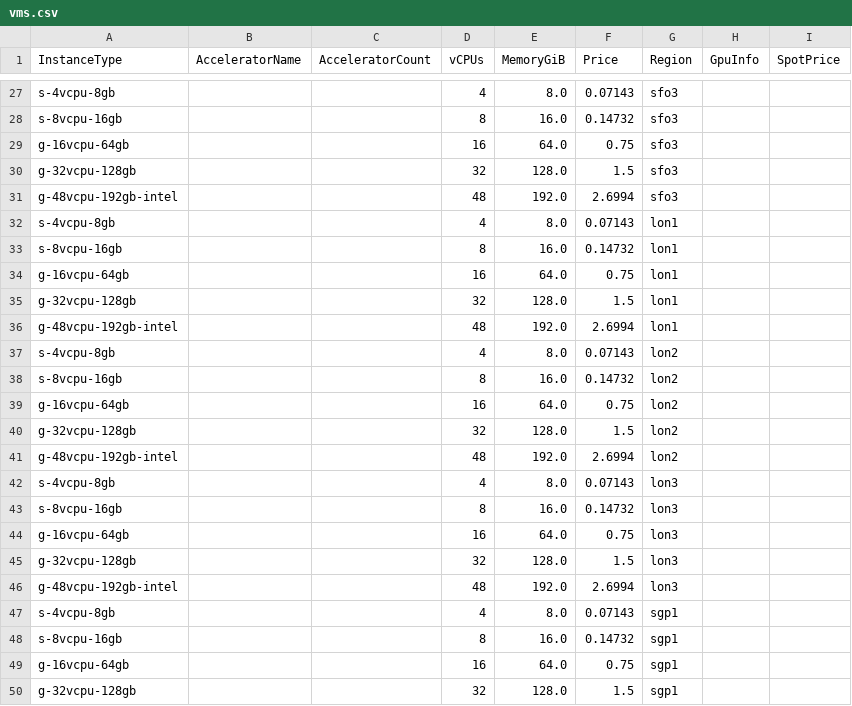
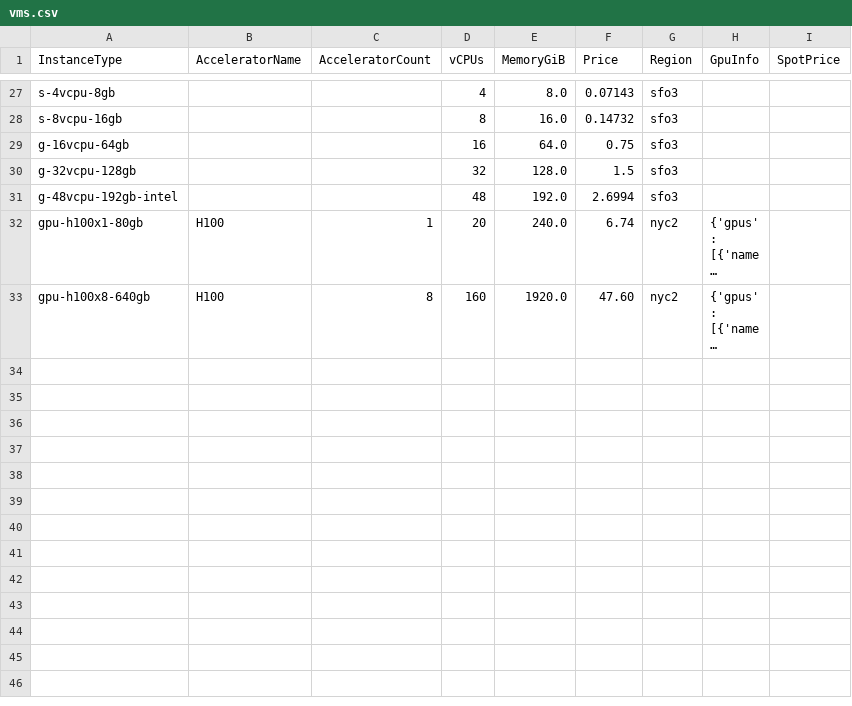
Before and after one commit to skypilot-org/skypilot-catalog, a CSV file: catalogs/v5/do/vms.csv, drawn as a sheet; only a part is shown, gaps mark what is left out; the shorter side is filled out with more unchanged rows; long unchanged cells end in …; the diff covers the shown part only; the diff names each change by its address in the sheet, - before the commit and + after, or states it on an @@ line.

Commit message:
stick to US zones since quota available by default

```diff
--- a/catalogs/v5/do/vms.csv
+++ b/catalogs/v5/do/vms.csv
-row 32: s-4vcpu-8gb |  |  | 4 | 8.0 | 0.07143 | lon1
-row 33: s-8vcpu-16gb |  |  | 8 | 16.0 | 0.14732 | lon1
-row 34: g-16vcpu-64gb |  |  | 16 | 64.0 | 0.75 | lon1
-row 35: g-32vcpu-128gb |  |  | 32 | 128.0 | 1.5 | lon1
-row 36: g-48vcpu-192gb-intel |  |  | 48 | 192.0 | 2.6994 | lon1
-row 37: s-4vcpu-8gb |  |  | 4 | 8.0 | 0.07143 | lon2
-row 38: s-8vcpu-16gb |  |  | 8 | 16.0 | 0.14732 | lon2
-row 39: g-16vcpu-64gb |  |  | 16 | 64.0 | 0.75 | lon2
-row 40: g-32vcpu-128gb |  |  | 32 | 128.0 | 1.5 | lon2
-row 41: g-48vcpu-192gb-intel |  |  | 48 | 192.0 | 2.6994 | lon2
-row 42: s-4vcpu-8gb |  |  | 4 | 8.0 | 0.07143 | lon3
-row 43: s-8vcpu-16gb |  |  | 8 | 16.0 | 0.14732 | lon3
-row 44: g-16vcpu-64gb |  |  | 16 | 64.0 | 0.75 | lon3
-row 45: g-32vcpu-128gb |  |  | 32 | 128.0 | 1.5 | lon3
-row 46: g-48vcpu-192gb-intel |  |  | 48 | 192.0 | 2.6994 | lon3
-row 47: s-4vcpu-8gb |  |  | 4 | 8.0 | 0.07143 | sgp1
-row 48: s-8vcpu-16gb |  |  | 8 | 16.0 | 0.14732 | sgp1
-row 49: g-16vcpu-64gb |  |  | 16 | 64.0 | 0.75 | sgp1
-row 50: g-32vcpu-128gb |  |  | 32 | 128.0 | 1.5 | sgp1
```
Also changed, not shown: 11 removed rows elsewhere in this file.
